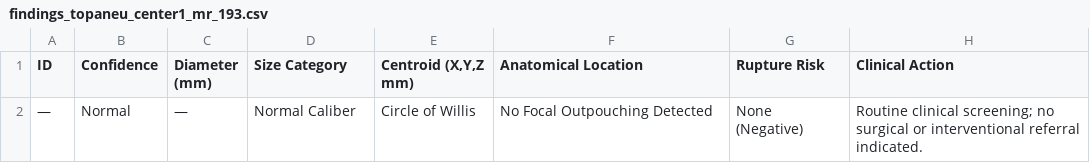
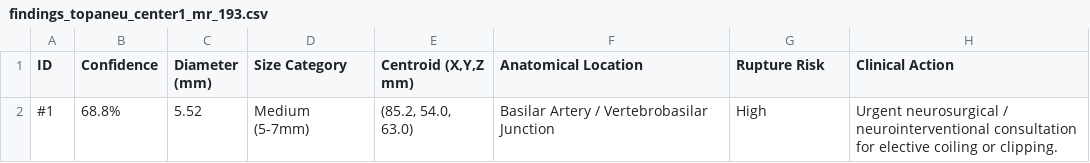
Before and after one commit to eng23cs0396-cell/major-project, a CSV file: artifacts/reports/findings_topaneu_center1_mr_193.csv, drawn as a sheet; removed rows and columns are numbered as before the commit, all else as after; the diff names each change by its address in the sheet, - before the commit and + after, or states it on an @@ line.

```diff
--- a/artifacts/reports/findings_topaneu_center1_mr_193.csv
+++ b/artifacts/reports/findings_topaneu_center1_mr_193.csv
-row 2: — | Normal | — | Normal Caliber | Circle of Willis | No Focal Outpouching Detected | None (Negative) | Routine clinical screening; no surgical or interventional referral indicated.
+row 2: #1 | 68.8% | 5.52 | Medium (5-7mm) | (85.2, 54.0, 63.0) | Basilar Artery / Vertebrobasilar Junction | High | Urgent neurosurgical / neurointerventional consultation for elective coiling or clipping.
```
Also changed, not shown: artifacts/reports/findings_topaneu_center1_mr_017.csv, artifacts/reports/findings_topaneu_center4_ct_002.csv, 6 other files.
